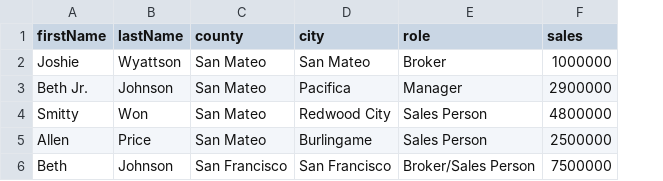
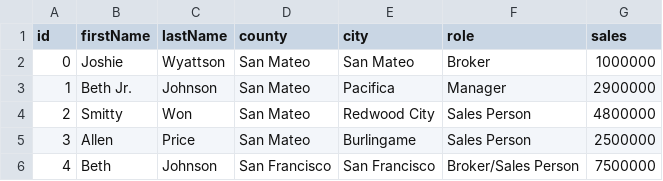
Before and after one commit to LudwigThePig/CSV-Report-Generator, a CSV file: csv.csv, drawn as a sheet; the diff names each change by its address in the sheet, - before the commit and + after, or states it on an @@ line.

```diff
--- a/csv.csv
+++ b/csv.csv
+column A (id), rows 2-6: 0 | 1 | 2 | 3 | 4
```
Also changed, not shown: 1 other file.
